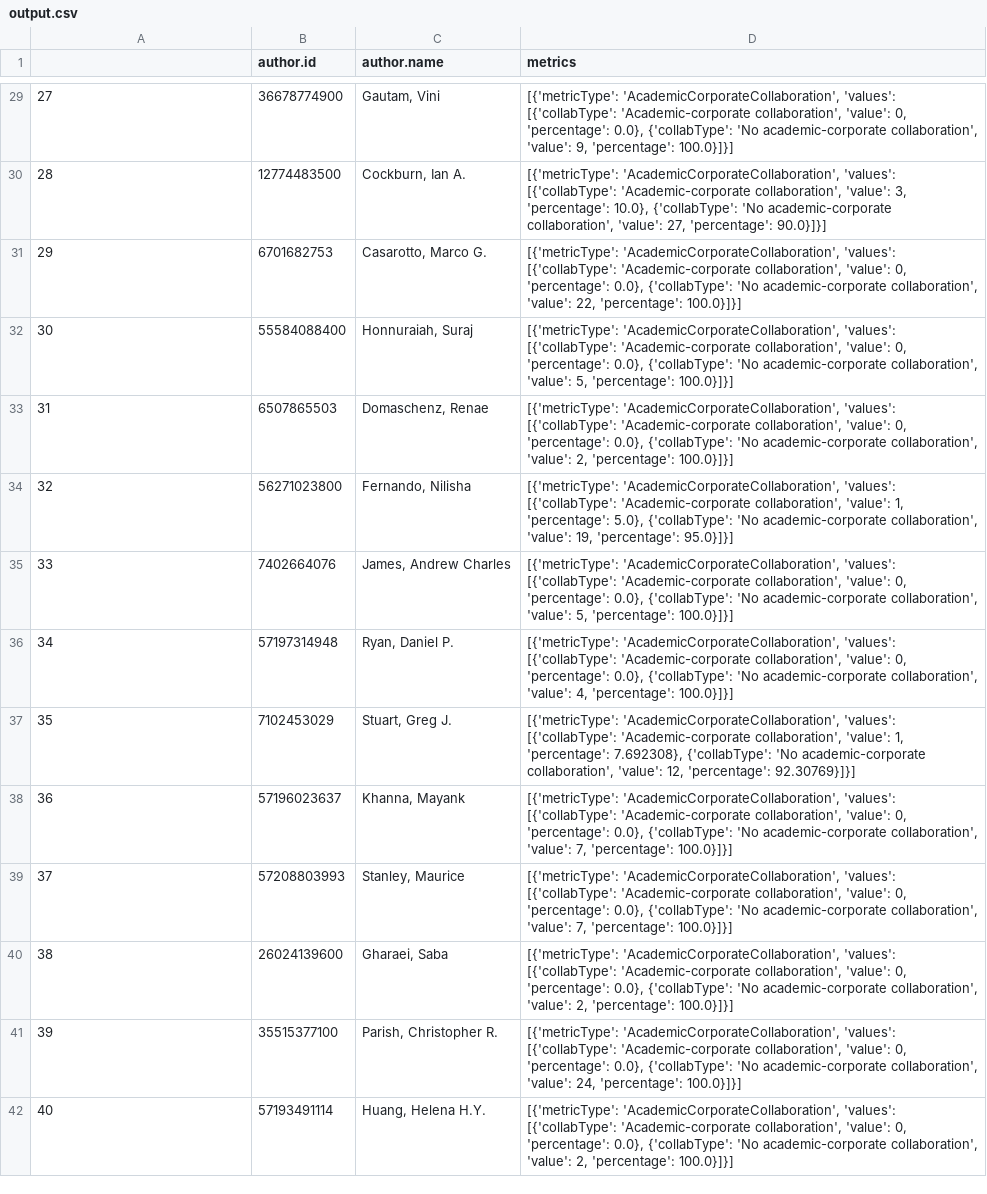
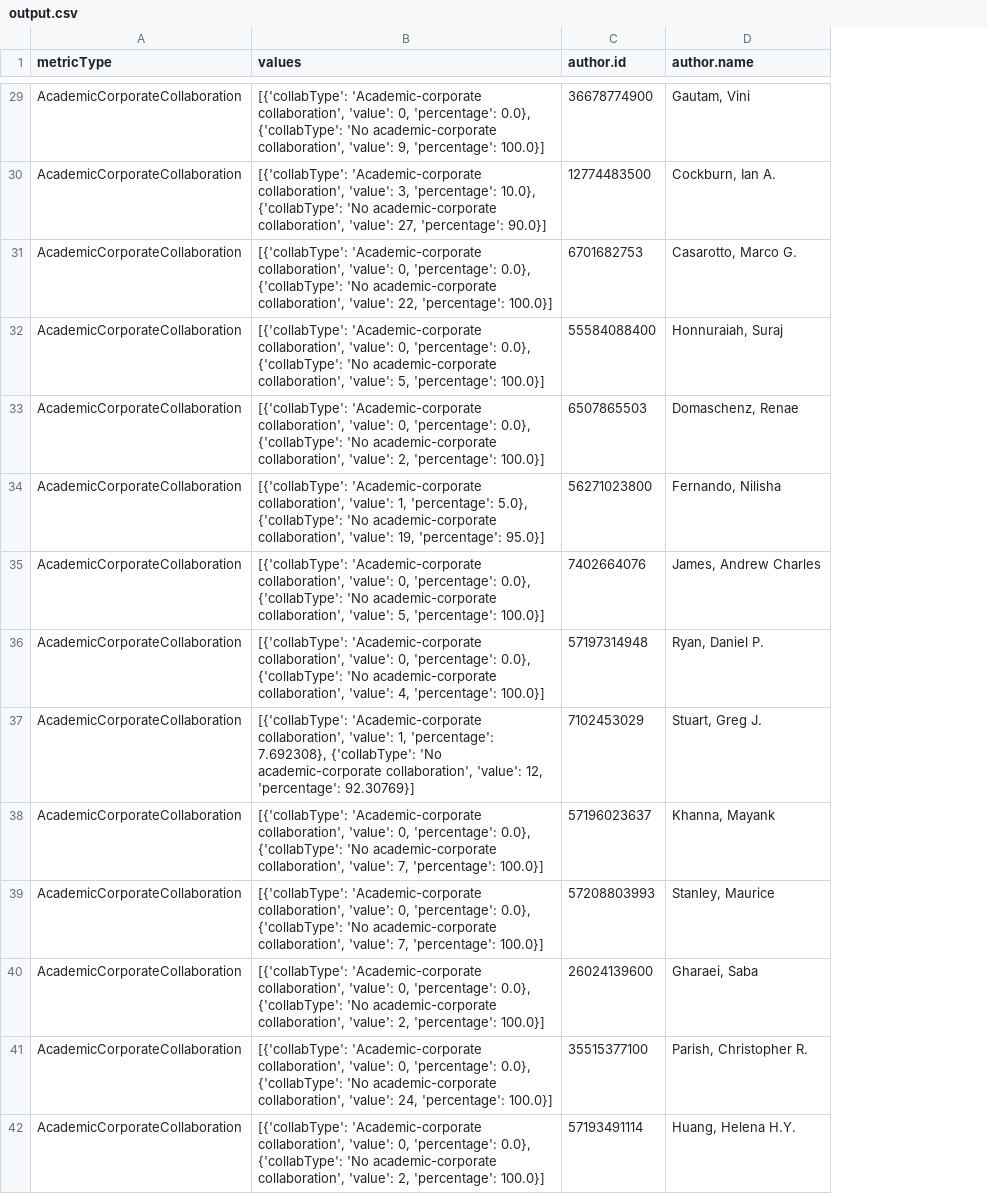
Before and after one commit to kiuckhuang/url_monitor, a CSV file: output.csv, drawn as a sheet; only a part is shown, gaps mark what is left out; removed rows and columns are numbered as before the commit, all else as after; the diff covers the shown part only; the diff names each change by its address in the sheet, - before the commit and + after, or states it on an @@ line.

```diff
--- a/output.csv
+++ b/output.csv
+column B (values), rows 29-42: [{'collabType': 'Academic-corporate collaboration', 'value': 0, 'percentage': 0.0}, {'collabType': 'No academic-corporate collaboration', 'value': 9, 'percentage': 100.0}] | [{'collabType': 'Academic-corporate collaboration', 'value': 3, 'percentage': 10.0}, {'collabType': 'No academic-corporate collaboration', 'value': 27, 'percentage': 90.0}] | [{'collabType': 'Academic-corporate collaboration', 'value': 0, 'percentage': 0.0}, {'collabType': 'No academic-corporate collaboration', 'value': 22, 'percentage': 100.0}] | [{'collabType': 'Academic-corporate collaboration', 'value': 0, 'percentage': 0.0}, {'collabType': 'No academic-corporate collaboration', 'value': 5, 'percentage': 100.0}] | [{'collabType': 'Academic-corporate collaboration', 'value': 0, 'percentage': 0.0}, {'collabType': 'No academic-corporate collaboration', 'value': 2, 'percentage': 100.0}] | [{'collabType': 'Academic-corporate collaboration', 'value': 1, 'percentage': 5.0}, {'collabType': 'No academic-corporate collaboration', 'value': 19, 'percentage': 95.0}] | [{'collabType': 'Academic-corporate collaboration', 'value': 0, 'percentage': 0.0}, {'collabType': 'No academic-corporate collaboration', 'value': 5, 'percentage': 100.0}] | [{'collabType': 'Academic-corporate collaboration', 'value': 0, 'percentage': 0.0}, {'collabType': 'No academic-corporate collaboration', 'value': 4, 'percentage': 100.0}] | [{'collabType': 'Academic-corporate collaboration', 'value': 1, 'percentage': 7.692308}, {'collabType': 'No academic-corporate collaboration', 'value': 12, 'percentage': 92.30769}] | [{'collabType': 'Academic-corporate collaboration', 'value': 0, 'percentage': 0.0}, {'collabType': 'No academic-corporate collaboration', 'value': 7, 'percentage': 100.0}] | [{'collabType': 'Academic-corporate collaboration', 'value': 0, 'percentage': 0.0}, {'collabType': 'No academic-corporate collaboration', 'value': 7, 'percentage': 100.0}] | [{'collabType': 'Academic-corporate collaboration', 'value': 0, 'percentage': 0.0}, {'collabType': 'No academic-corporate collaboration', 'value': 2, 'percentage': 100.0}] | [{'collabType': 'Academic-corporate collaboration', 'value': 0, 'percentage': 0.0}, {'collabType': 'No academic-corporate collaboration', 'value': 24, 'percentage': 100.0}] | [{'collabType': 'Academic-corporate collaboration', 'value': 0, 'percentage': 0.0}, {'collabType': 'No academic-corporate collaboration', 'value': 2, 'percentage': 100.0}]
-column D (metrics), rows 29-42: [{'metricType': 'AcademicCorporateCollaboration', 'values': [{'collabType': 'Academic-corporate collaboration', 'value': 0, 'percentage': 0.0}, {'collabType': 'No academic-corporate collaboration', 'value': 9, 'percentage': 100.0}]}] | [{'metricType': 'AcademicCorporateCollaboration', 'values': [{'collabType': 'Academic-corporate collaboration', 'value': 3, 'percentage': 10.0}, {'collabType': 'No academic-corporate collaboration', 'value': 27, 'percentage': 90.0}]}] | [{'metricType': 'AcademicCorporateCollaboration', 'values': [{'collabType': 'Academic-corporate collaboration', 'value': 0, 'percentage': 0.0}, {'collabType': 'No academic-corporate collaboration', 'value': 22, 'percentage': 100.0}]}] | [{'metricType': 'AcademicCorporateCollaboration', 'values': [{'collabType': 'Academic-corporate collaboration', 'value': 0, 'percentage': 0.0}, {'collabType': 'No academic-corporate collaboration', 'value': 5, 'percentage': 100.0}]}] | [{'metricType': 'AcademicCorporateCollaboration', 'values': [{'collabType': 'Academic-corporate collaboration', 'value': 0, 'percentage': 0.0}, {'collabType': 'No academic-corporate collaboration', 'value': 2, 'percentage': 100.0}]}] | [{'metricType': 'AcademicCorporateCollaboration', 'values': [{'collabType': 'Academic-corporate collaboration', 'value': 1, 'percentage': 5.0}, {'collabType': 'No academic-corporate collaboration', 'value': 19, 'percentage': 95.0}]}] | [{'metricType': 'AcademicCorporateCollaboration', 'values': [{'collabType': 'Academic-corporate collaboration', 'value': 0, 'percentage': 0.0}, {'collabType': 'No academic-corporate collaboration', 'value': 5, 'percentage': 100.0}]}] | [{'metricType': 'AcademicCorporateCollaboration', 'values': [{'collabType': 'Academic-corporate collaboration', 'value': 0, 'percentage': 0.0}, {'collabType': 'No academic-corporate collaboration', 'value': 4, 'percentage': 100.0}]}] | [{'metricType': 'AcademicCorporateCollaboration', 'values': [{'collabType': 'Academic-corporate collaboration', 'value': 1, 'percentage': 7.692308}, {'collabType': 'No academic-corporate collaboration', 'value': 12, 'percentage': 92.30769}]}] | [{'metricType': 'AcademicCorporateCollaboration', 'values': [{'collabType': 'Academic-corporate collaboration', 'value': 0, 'percentage': 0.0}, {'collabType': 'No academic-corporate collaboration', 'value': 7, 'percentage': 100.0}]}] | [{'metricType': 'AcademicCorporateCollaboration', 'values': [{'collabType': 'Academic-corporate collaboration', 'value': 0, 'percentage': 0.0}, {'collabType': 'No academic-corporate collaboration', 'value': 7, 'percentage': 100.0}]}] | [{'metricType': 'AcademicCorporateCollaboration', 'values': [{'collabType': 'Academic-corporate collaboration', 'value': 0, 'percentage': 0.0}, {'collabType': 'No academic-corporate collaboration', 'value': 2, 'percentage': 100.0}]}] | [{'metricType': 'AcademicCorporateCollaboration', 'values': [{'collabType': 'Academic-corporate collaboration', 'value': 0, 'percentage': 0.0}, {'collabType': 'No academic-corporate collaboration', 'value': 24, 'percentage': 100.0}]}] | [{'metricType': 'AcademicCorporateCollaboration', 'values': [{'collabType': 'Academic-corporate collaboration', 'value': 0, 'percentage': 0.0}, {'collabType': 'No academic-corporate collaboration', 'value': 2, 'percentage': 100.0}]}]
-A1: (empty)
+A1: metricType
-A29 (metricType): 27
+A29 (metricType): AcademicCorporateCollaboration
-A30 (metricType): 28
+A30 (metricType): AcademicCorporateCollaboration
-A31 (metricType): 29
+A31 (metricType): AcademicCorporateCollaboration
-A32 (metricType): 30
+A32 (metricType): AcademicCorporateCollaboration
-A33 (metricType): 31
+A33 (metricType): AcademicCorporateCollaboration
-A34 (metricType): 32
+A34 (metricType): AcademicCorporateCollaboration
-A35 (metricType): 33
+A35 (metricType): AcademicCorporateCollaboration
-A36 (metricType): 34
+A36 (metricType): AcademicCorporateCollaboration
-A37 (metricType): 35
+A37 (metricType): AcademicCorporateCollaboration
-A38 (metricType): 36
+A38 (metricType): AcademicCorporateCollaboration
-A39 (metricType): 37
+A39 (metricType): AcademicCorporateCollaboration
-A40 (metricType): 38
+A40 (metricType): AcademicCorporateCollaboration
-A41 (metricType): 39
+A41 (metricType): AcademicCorporateCollaboration
-A42 (metricType): 40
+A42 (metricType): AcademicCorporateCollaboration
```
Also changed, not shown: 148 edited cells elsewhere in this file, 15 other files.
